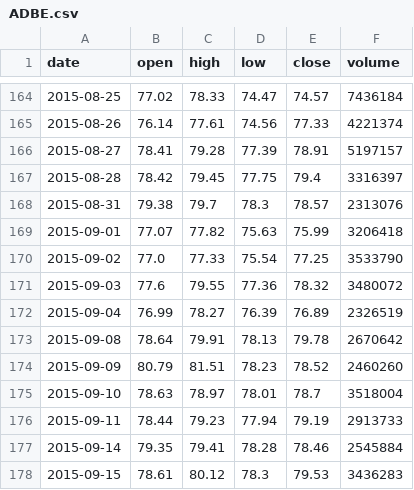
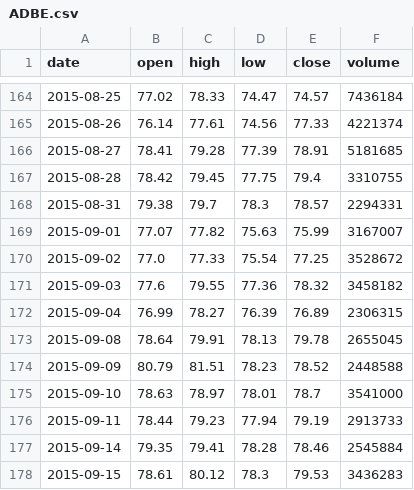
Before and after one commit to hyeonroklee/Quants, a CSV file: data/usa/NASDAQ/ADBE.csv (was data/ADBE.csv), drawn as a sheet; only a part is shown, gaps mark what is left out.

```diff
--- a/data/ADBE.csv
+++ b/data/usa/NASDAQ/ADBE.csv
@@ -165,12 +165,12 @@ date,open,high,low,close,volume
 2015-08-26,76.14,77.61,74.56,77.33,4221374
-2015-08-27,78.41,79.28,77.39,78.91,5197157
-2015-08-28,78.42,79.45,77.75,79.4,3316397
-2015-08-31,79.38,79.7,78.3,78.57,2313076
-2015-09-01,77.07,77.82,75.63,75.99,3206418
-2015-09-02,77.0,77.33,75.54,77.25,3533790
-2015-09-03,77.6,79.55,77.36,78.32,3480072
-2015-09-04,76.99,78.27,76.39,76.89,2326519
-2015-09-08,78.64,79.91,78.13,79.78,2670642
-2015-09-09,80.79,81.51,78.23,78.52,2460260
-2015-09-10,78.63,78.97,78.01,78.7,3518004
+2015-08-27,78.41,79.28,77.39,78.91,5181685
+2015-08-28,78.42,79.45,77.75,79.4,3310755
+2015-08-31,79.38,79.7,78.3,78.57,2294331
+2015-09-01,77.07,77.82,75.63,75.99,3167007
+2015-09-02,77.0,77.33,75.54,77.25,3528672
+2015-09-03,77.6,79.55,77.36,78.32,3458182
+2015-09-04,76.99,78.27,76.39,76.89,2306315
+2015-09-08,78.64,79.91,78.13,79.78,2655045
+2015-09-09,80.79,81.51,78.23,78.52,2448588
+2015-09-10,78.63,78.97,78.01,78.7,3541000
 2015-09-11,78.44,79.23,77.94,79.19,2913733
```
Also changed, not shown: data/usa/NASDAQ/AAPL.csv, data/usa/NASDAQ/AMZN.csv, 18 other files.
